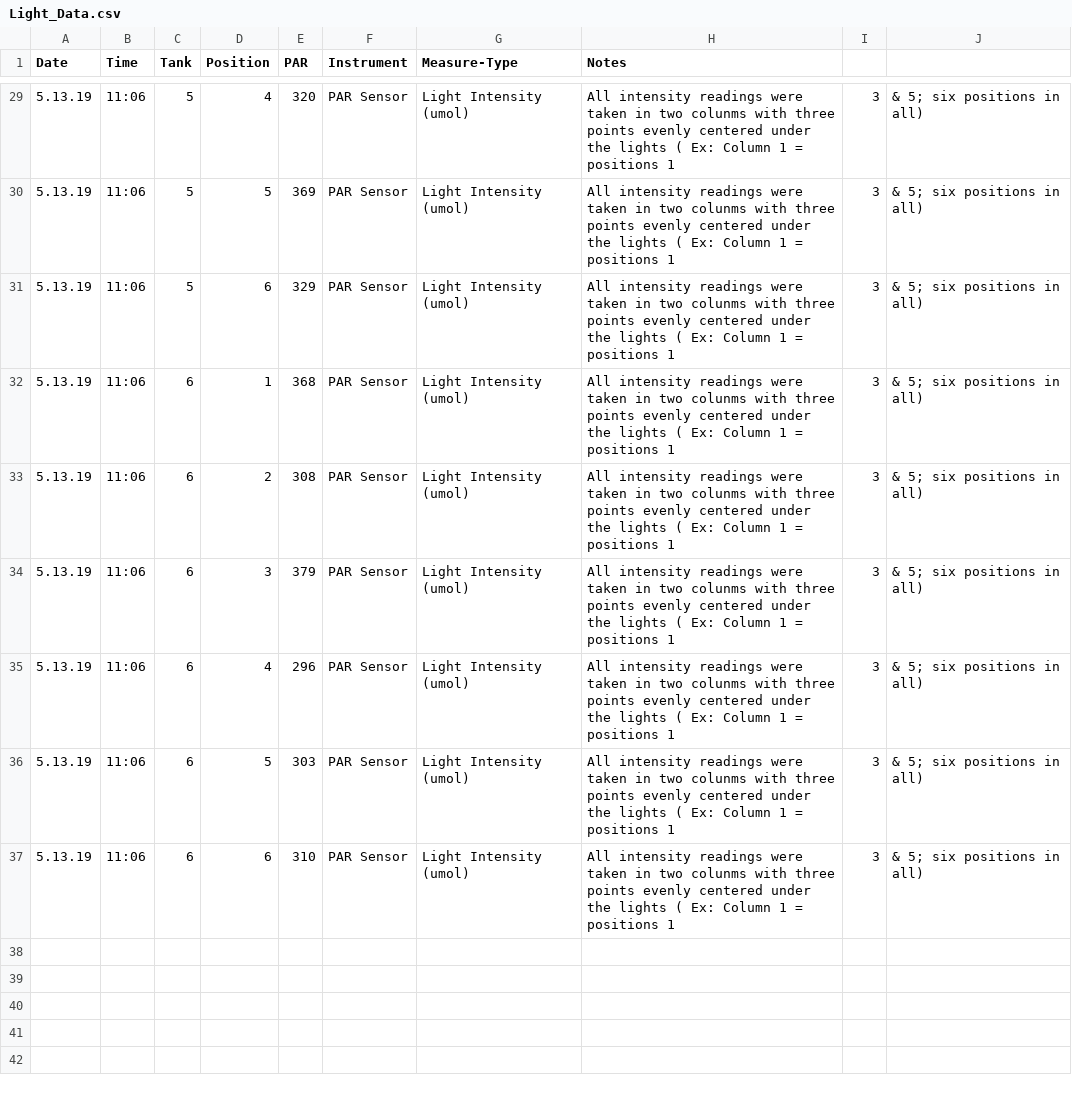
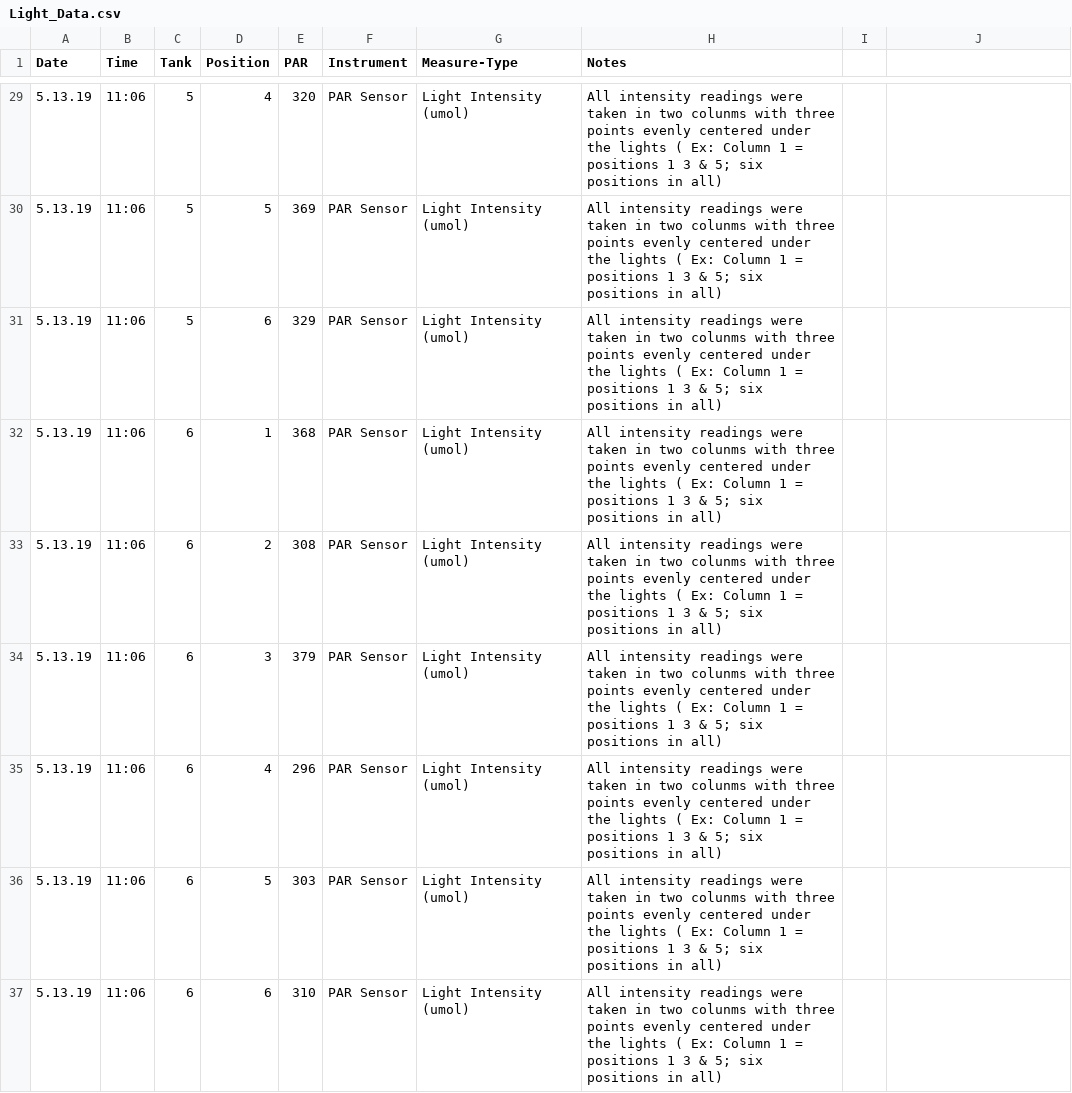
Before and after one commit to hputnam/Coral_Hospital, a CSV file: RAnalysis/Data/Light_Data.csv, drawn as a sheet; only a part is shown, gaps mark what is left out; the diff covers the shown part only.

```diff
--- a/RAnalysis/Data/Light_Data.csv
+++ b/RAnalysis/Data/Light_Data.csv
@@ -29,9 +29,9 @@ Date,Time,Tank,Position,PAR,Instrument,Measure-Type,Notes
-5.13.19, 11:06, 5, 4, 320, PAR Sensor, Light Intensity (umol), All intensity readings were taken in two colunms with three points evenly centered under the lights ( Ex: Column 1 = positions 1,3,& 5; six positions in all),
-5.13.19, 11:06, 5, 5, 369, PAR Sensor, Light Intensity (umol), All intensity readings were taken in two colunms with three points evenly centered under the lights ( Ex: Column 1 = positions 1,3,& 5; six positions in all),
-5.13.19, 11:06, 5, 6, 329, PAR Sensor, Light Intensity (umol), All intensity readings were taken in two colunms with three points evenly centered under the lights ( Ex: Column 1 = positions 1,3,& 5; six positions in all),
-5.13.19, 11:06, 6, 1, 368, PAR Sensor, Light Intensity (umol), All intensity readings were taken in two colunms with three points evenly centered under the lights ( Ex: Column 1 = positions 1,3,& 5; six positions in all),
-5.13.19, 11:06, 6, 2, 308, PAR Sensor, Light Intensity (umol), All intensity readings were taken in two colunms with three points evenly centered under the lights ( Ex: Column 1 = positions 1,3,& 5; six positions in all),
-5.13.19, 11:06, 6, 3, 379, PAR Sensor, Light Intensity (umol), All intensity readings were taken in two colunms with three points evenly centered under the lights ( Ex: Column 1 = positions 1,3,& 5; six positions in all),
-5.13.19, 11:06, 6, 4, 296, PAR Sensor, Light Intensity (umol), All intensity readings were taken in two colunms with three points evenly centered under the lights ( Ex: Column 1 = positions 1,3,& 5; six positions in all),
-5.13.19, 11:06, 6, 5, 303, PAR Sensor, Light Intensity (umol), All intensity readings were taken in two colunms with three points evenly centered under the lights ( Ex: Column 1 = positions 1,3,& 5; six positions in all),
-5.13.19, 11:06, 6, 6, 310, PAR Sensor, Light Intensity (umol), All intensity readings were taken in two colunms with three points evenly centered under the lights ( Ex: Column 1 = positions 1,3,& 5; six positions in all),
+5.13.19, 11:06, 5, 4, 320, PAR Sensor, Light Intensity (umol), All intensity readings were taken in two colunms with three points evenly centered under the lights ( Ex: Column 1 = positions 1 3 & 5; six positions in all),
+5.13.19, 11:06, 5, 5, 369, PAR Sensor, Light Intensity (umol), All intensity readings were taken in two colunms with three points evenly centered under the lights ( Ex: Column 1 = positions 1 3 & 5; six positions in all),
+5.13.19, 11:06, 5, 6, 329, PAR Sensor, Light Intensity (umol), All intensity readings were taken in two colunms with three points evenly centered under the lights ( Ex: Column 1 = positions 1 3 & 5; six positions in all),
+5.13.19, 11:06, 6, 1, 368, PAR Sensor, Light Intensity (umol), All intensity readings were taken in two colunms with three points evenly centered under the lights ( Ex: Column 1 = positions 1 3 & 5; six positions in all),
+5.13.19, 11:06, 6, 2, 308, PAR Sensor, Light Intensity (umol), All intensity readings were taken in two colunms with three points evenly centered under the lights ( Ex: Column 1 = positions 1 3 & 5; six positions in all),
+5.13.19, 11:06, 6, 3, 379, PAR Sensor, Light Intensity (umol), All intensity readings were taken in two colunms with three points evenly centered under the lights ( Ex: Column 1 = positions 1 3 & 5; six positions in all),
+5.13.19, 11:06, 6, 4, 296, PAR Sensor, Light Intensity (umol), All intensity readings were taken in two colunms with three points evenly centered under the lights ( Ex: Column 1 = positions 1 3 & 5; six positions in all),
+5.13.19, 11:06, 6, 5, 303, PAR Sensor, Light Intensity (umol), All intensity readings were taken in two colunms with three points evenly centered under the lights ( Ex: Column 1 = positions 1 3 & 5; six positions in all),
+5.13.19, 11:06, 6, 6, 310, PAR Sensor, Light Intensity (umol), All intensity readings were taken in two colunms with three points evenly centered under the lights ( Ex: Column 1 = positions 1 3 & 5; six positions in all),
```
Also changed, not shown: 81 edited cells elsewhere in this file.
